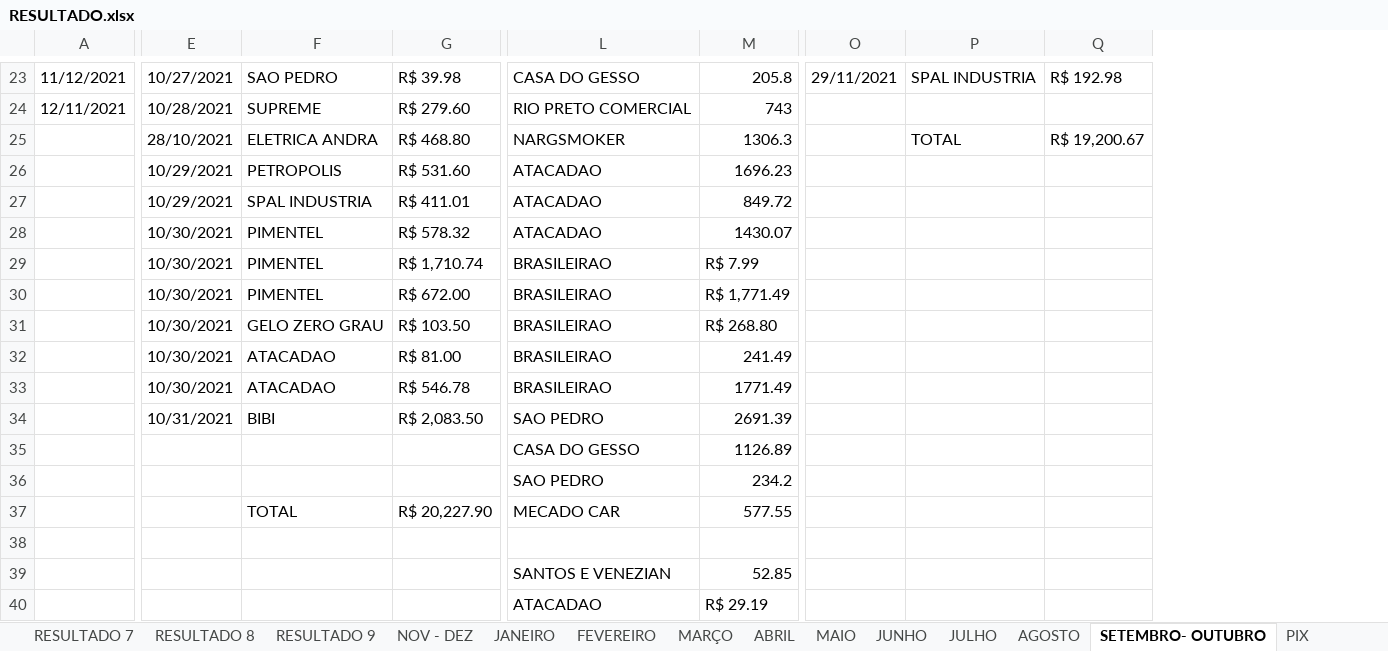
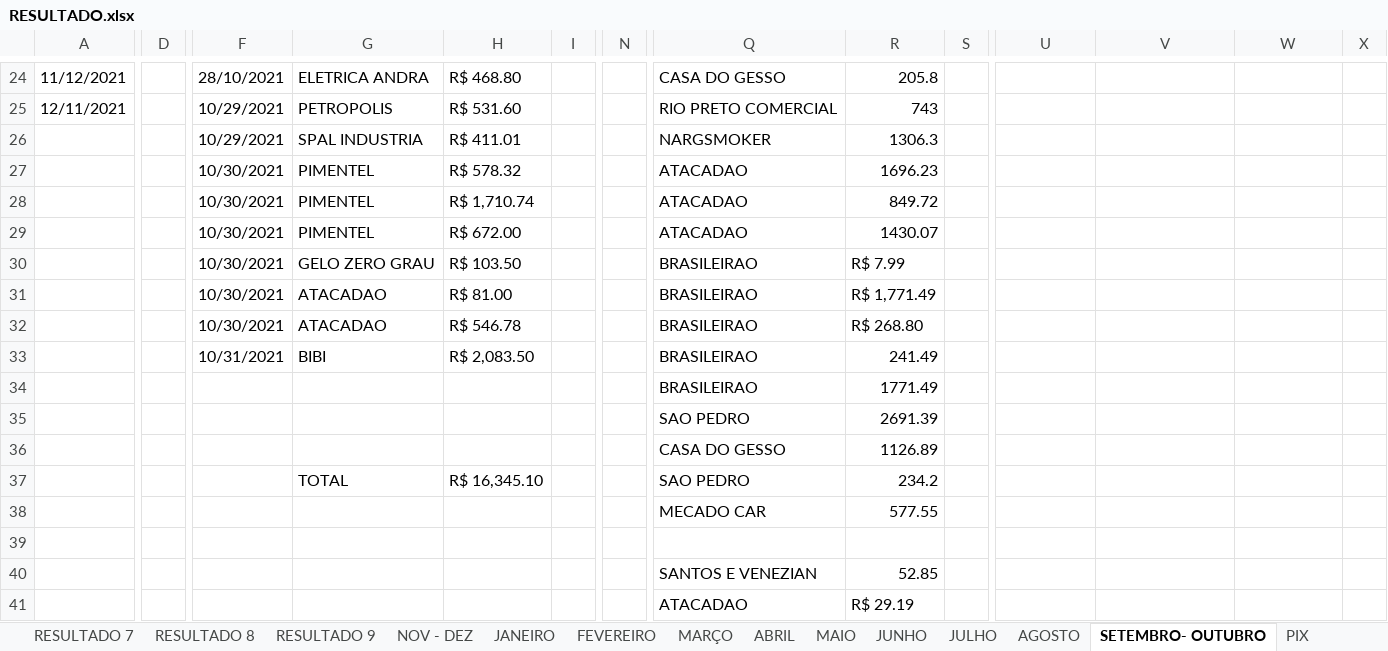
Before and after one commit to AdegaQuitauna/APP, an Excel workbook: RESULTADO.xlsx, sheet SETEMBRO- OUTUBRO, drawn as a sheet; only a part is shown, gaps mark what is left out; values as stored, in another font and other column widths than the file's, no cell formats; conditional formats and table styles not drawn; removed rows and columns are numbered as before the commit, all else as after; rows hold the shown columns only; the diff covers the shown part only; the diff names each change by its address in the sheet, - before the commit and + after, or states it on an @@ line.

```diff
--- a/RESULTADO.xlsx (sheet SETEMBRO- OUTUBRO)
+++ b/RESULTADO.xlsx (sheet SETEMBRO- OUTUBRO)
+column D, empty
+column I, empty
+column N, empty
+column S, empty
+column X, empty
-F24: 10/27/2021
+F24: 28/10/2021
-G24: SAO PEDRO
+G24: ELETRICA ANDRA
-H24: R$ 39.98
+H24: R$ 468.80
-U24: 29/11/2021
+U24: (empty)
-V24: SPAL INDUSTRIA
+V24: (empty)
-W24: R$ 192.98
+W24: (empty)
-F25: 10/28/2021
+F25: 10/29/2021
-G25: SUPREME
+G25: PETROPOLIS
-H25: R$ 279.60
+H25: R$ 531.60
-F26: 28/10/2021
+F26: 10/29/2021
-G26: ELETRICA ANDRA
+G26: SPAL INDUSTRIA
-H26: R$ 468.80
+H26: R$ 411.01
-V26: TOTAL
+V26: (empty)
-W26: R$ 19,200.67
+W26: (empty)
-F27:F28: 10/29/2021
+F27:F28: 10/30/2021
-G27: PETROPOLIS
+G27: PIMENTEL
-H27: R$ 531.60
+H27: R$ 578.32
-G28: SPAL INDUSTRIA
+G28: PIMENTEL
-H28: R$ 411.01
+H28: R$ 1,710.74
-H29: R$ 578.32
+H29: R$ 672.00
-row 29:  | 10/30/2021 | PIMENTEL | R$ 1,710.74 | BRASILEIRAO | R$ 7.99
-row 30:  | 10/30/2021 | PIMENTEL | R$ 672.00 | BRASILEIRAO | R$ 1,771.49
-R30: R$ 268.80
+R30: R$ 7.99
-R31: 241.49
+R31: R$ 1,771.49
-R32: 1771.49
+R32: R$ 268.80
-Q33: SAO PEDRO
+Q33: BRASILEIRAO
-R33: 2691.39
+R33: 241.49
+row 34:  |  |  |  |  |  |  | BRASILEIRAO | 1771.49
+row 35:  |  |  |  |  |  |  | SAO PEDRO | 2691.39
-G37: (empty)
+G37: TOTAL
-H37: (empty)
+H37: R$ 16,345.10
-G38: TOTAL
+G38: (empty)
-H38: R$ 20,227.90
+H38: (empty)
```
Also changed, not shown: 1 added row, 2 added columns and 161 edited cells elsewhere in this sheet, sheet RESULTADO 4, sheet JANEIRO, sheet PIX, sheet AGOSTO, sheet NOV - DEZ, sheet JULHO, 6 more sheets, cell formats, formulas that keep their value, 3 other files.
